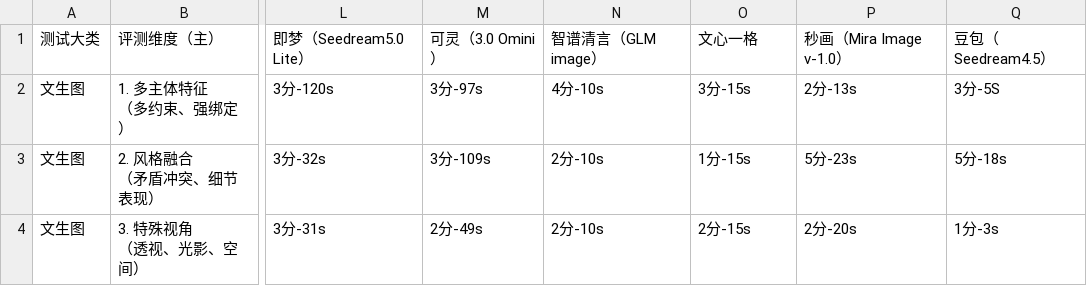
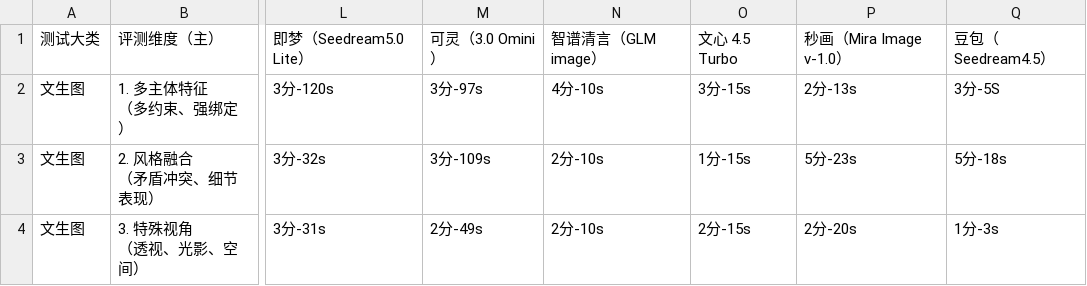
Before and after one commit to fanmengqi13-alt/model-evaluation, a CSV file: 模型评测20260317第一二三行.csv, drawn as a sheet; only a part is shown, gaps mark what is left out; the diff names each change by its address in the sheet, - before the commit and + after, or states it on an @@ line.

Commit message:
将文心一格重命名为文心 4.5 Turbo

```diff
--- a/模型评测20260317第一二三行.csv
+++ b/模型评测20260317第一二三行.csv
-O1: 文心一格
+O1: 文心 4.5 Turbo
```
Also changed, not shown: 模型评测20260317第四至十一行.csv, 12 other files.
